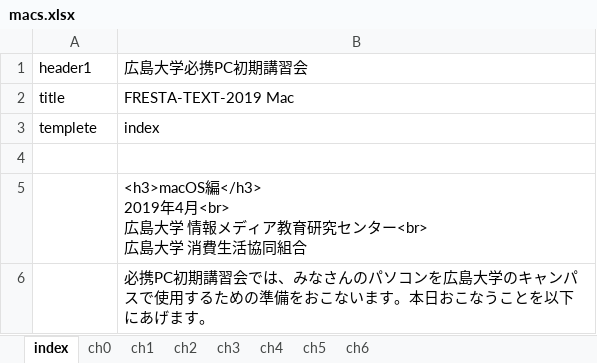
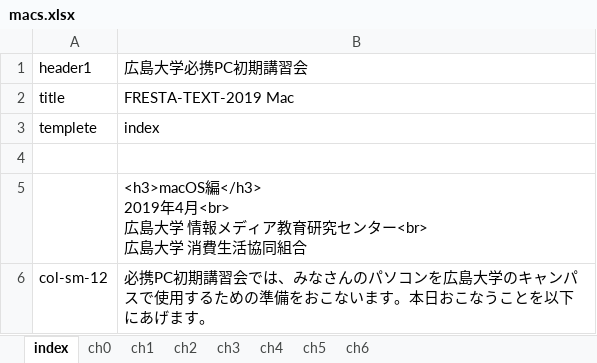
Before and after one commit to tsuchim/fresta-text-conv, an Excel workbook: data/xlsx/macs.xlsx, sheet index, drawn as a sheet; values as stored, in another font and other column widths than the file's, no borders; the diff names each change by its address in the sheet, - before the commit and + after, or states it on an @@ line.

```diff
--- a/data/xlsx/macs.xlsx (sheet index)
+++ b/data/xlsx/macs.xlsx (sheet index)
-A6: (empty)
+A6: col-sm-12
```
Also changed, not shown: sheet ch5, sheet ch0, sheet ch4, sheet ch3, sheet ch1, sheet ch2, 1 more sheet, data/xlsx/win10.xlsx, data/xlsx/win10_en.xlsx, 2 other files.
